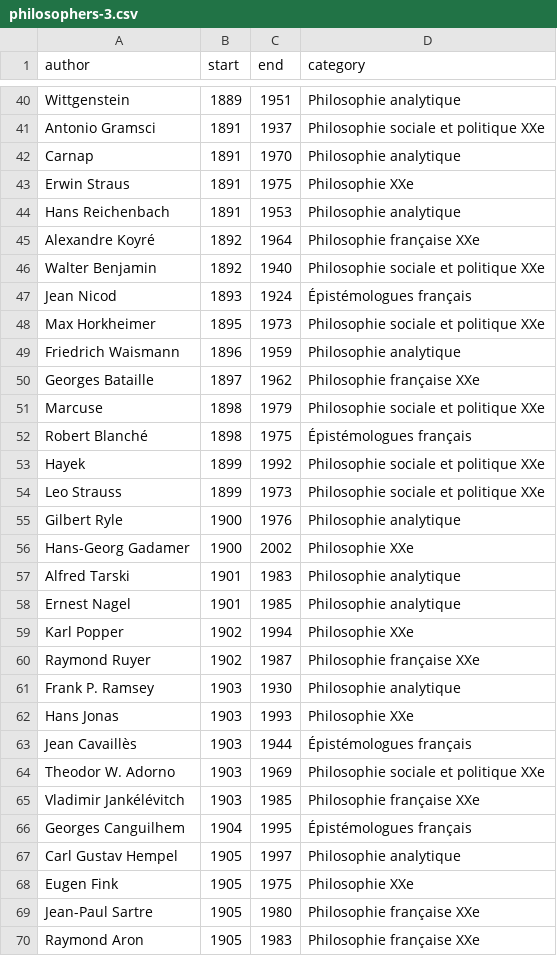
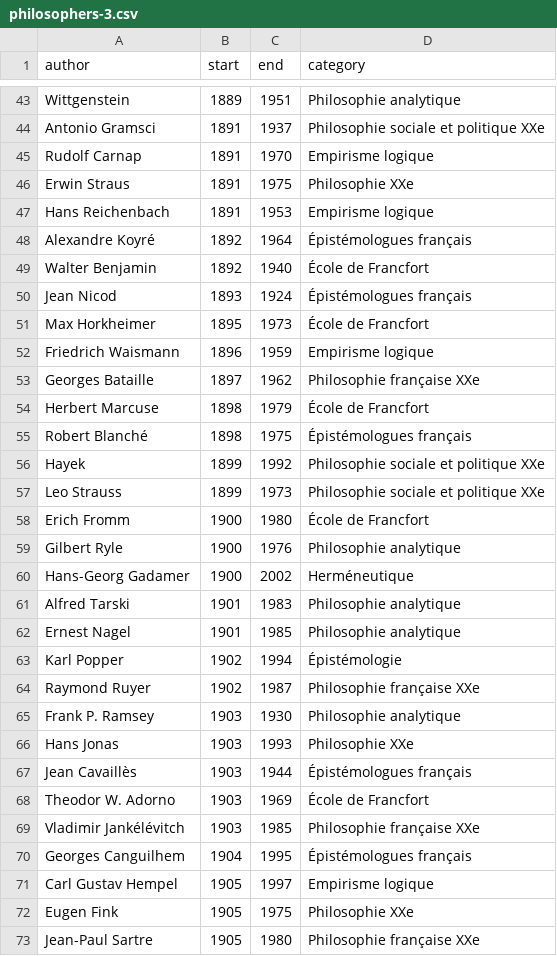
Before and after one commit to eyssette/frise-philo, a CSV file: data/philosophers-3.csv, drawn as a sheet; only a part is shown, gaps mark what is left out; the shorter side is filled out with more unchanged rows; the diff covers the shown part only.

```diff
--- a/data/philosophers-3.csv
+++ b/data/philosophers-3.csv
@@ -41,12 +44,12 @@ Wittgenstein,1889,1951,Philosophie analytique
 Antonio Gramsci,1891,1937,Philosophie sociale et politique XXe
-Carnap,1891,1970,Philosophie analytique
+Rudolf Carnap,1891,1970,Empirisme logique
 Erwin Straus,1891,1975,Philosophie XXe
-Hans Reichenbach,1891,1953,Philosophie analytique
-Alexandre Koyré,1892,1964,Philosophie française XXe
-Walter Benjamin,1892,1940,Philosophie sociale et politique XXe
+Hans Reichenbach,1891,1953,Empirisme logique
+Alexandre Koyré,1892,1964,Épistémologues français
+Walter Benjamin,1892,1940,École de Francfort
 Jean Nicod,1893,1924,Épistémologues français
-Max Horkheimer,1895,1973,Philosophie sociale et politique XXe
-Friedrich Waismann,1896,1959,Philosophie analytique
+Max Horkheimer,1895,1973,École de Francfort
+Friedrich Waismann,1896,1959,Empirisme logique
 Georges Bataille,1897,1962,Philosophie française XXe
-Marcuse,1898,1979,Philosophie sociale et politique XXe
+Herbert Marcuse,1898,1979,École de Francfort
 Robert Blanché,1898,1975,Épistémologues français
@@ -54,7 +57,8 @@ Hayek,1899,1992,Philosophie sociale et politique XXe
 Leo Strauss,1899,1973,Philosophie sociale et politique XXe
+Erich Fromm,1900,1980,École de Francfort
 Gilbert Ryle,1900,1976,Philosophie analytique
-Hans-Georg Gadamer,1900,2002,Philosophie XXe
+Hans-Georg Gadamer,1900,2002,Herméneutique
 Alfred Tarski,1901,1983,Philosophie analytique
 Ernest Nagel,1901,1985,Philosophie analytique
-Karl Popper,1902,1994,Philosophie XXe
+Karl Popper,1902,1994,Épistémologie
 Raymond Ruyer,1902,1987,Philosophie française XXe
@@ -63,6 +67,6 @@ Hans Jonas,1903,1993,Philosophie XXe
 Jean Cavaillès,1903,1944,Épistémologues français
-Theodor W. Adorno,1903,1969,Philosophie sociale et politique XXe
+Theodor W. Adorno,1903,1969,École de Francfort
 Vladimir Jankélévitch,1903,1985,Philosophie française XXe
 Georges Canguilhem,1904,1995,Épistémologues français
-Carl Gustav Hempel,1905,1997,Philosophie analytique
+Carl Gustav Hempel,1905,1997,Empirisme logique
 Eugen Fink,1905,1975,Philosophie XXe
```
Also changed, not shown: 6 added rows, 1 removed row and 18 edited cells elsewhere in this file, data/philosophers-1.csv, data/philosophers-2.csv, 1 other file.
